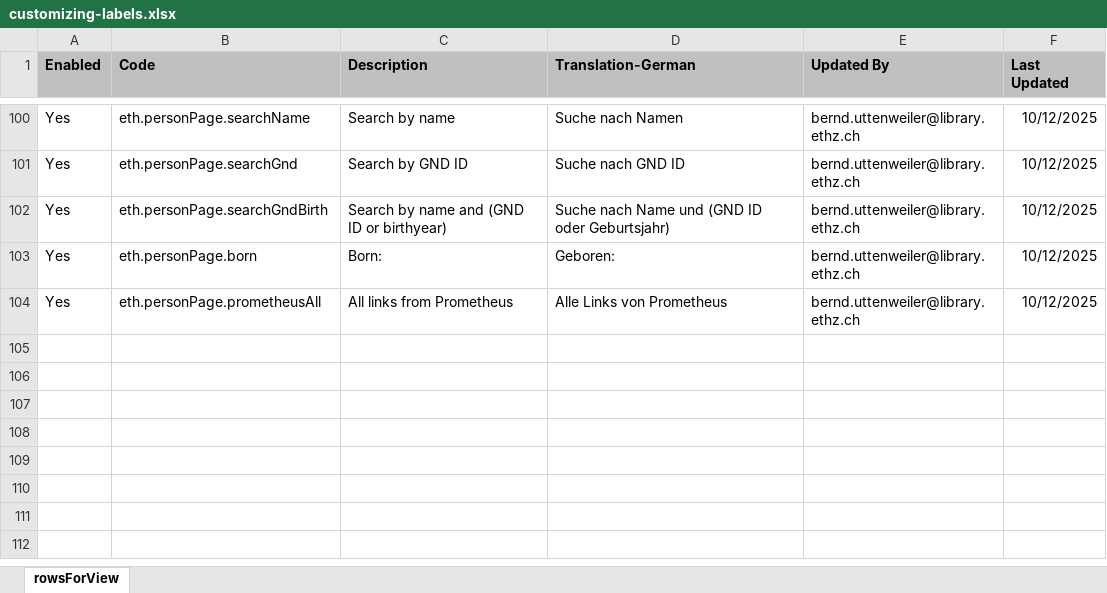
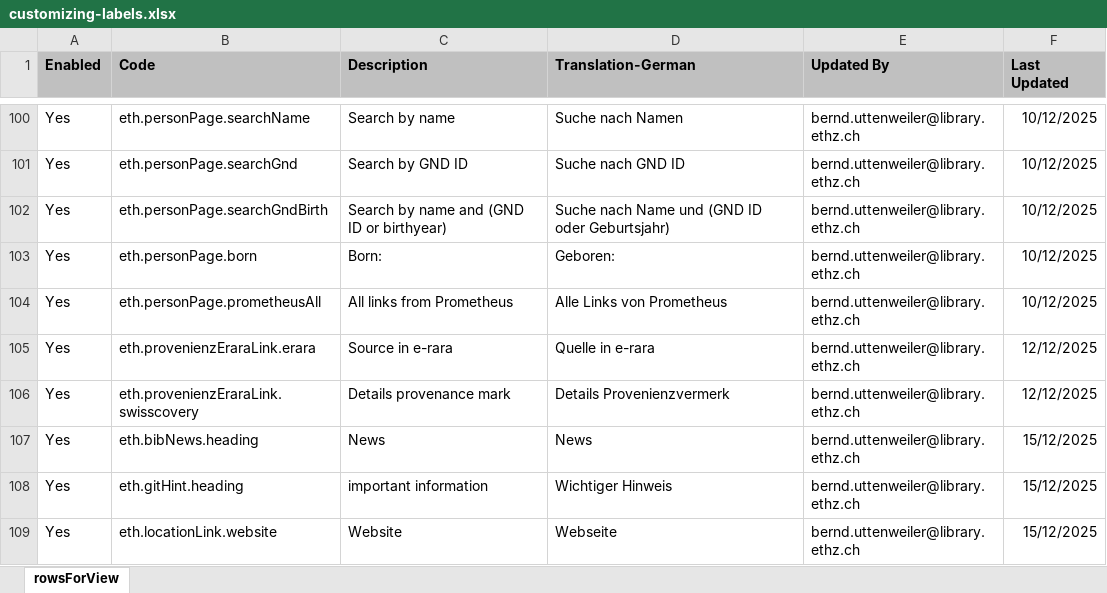
Before and after one commit to eth-library/customModule-eth, an Excel workbook: misc/customizing-labels.xlsx, sheet rowsForView, drawn as a sheet; only a part is shown, gaps mark what is left out; values as stored, in another font and other column widths than the file's, no borders; charts and pictures not drawn; the diff names each change by its address in the sheet, - before the commit and + after, or states it on an @@ line.

Commit message:
misc

```diff
--- a/misc/customizing-labels.xlsx (sheet rowsForView)
+++ b/misc/customizing-labels.xlsx (sheet rowsForView)
+row 105: Yes | eth.provenienzEraraLink.erara | Source in e-rara | Quelle in e-rara | bernd.uttenweiler@library.ethz.ch | 12/12/2025
+row 106: Yes | eth.provenienzEraraLink.swisscovery | Details provenance mark | Details Provenienzvermerk | bernd.uttenweiler@library.ethz.ch | 12/12/2025
+row 107: Yes | eth.bibNews.heading | News | News | bernd.uttenweiler@library.ethz.ch | 15/12/2025
+row 108: Yes | eth.gitHint.heading | important information | Wichtiger Hinweis | bernd.uttenweiler@library.ethz.ch | 15/12/2025
+row 109: Yes | eth.locationLink.website | Website | Webseite | bernd.uttenweiler@library.ethz.ch | 15/12/2025
```
Also changed, not shown: 26 other files.
